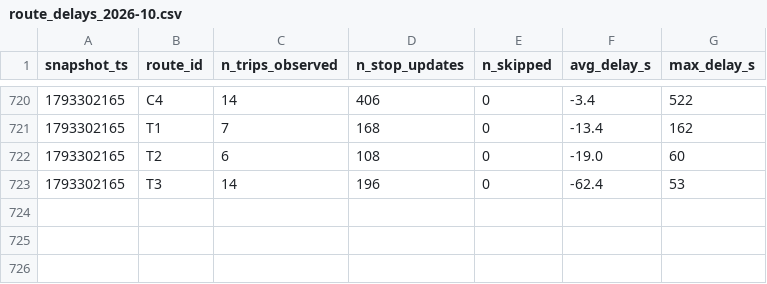
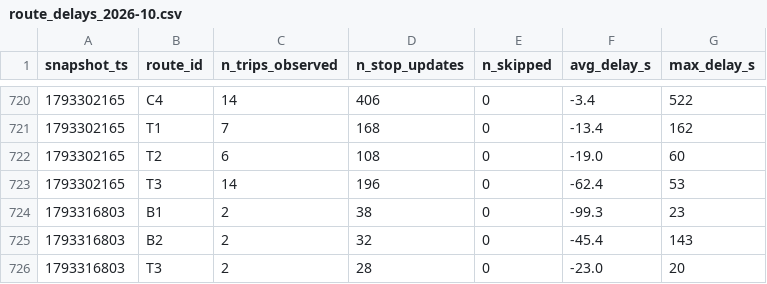
Before and after one commit to joel-tchinda-business-intelligence/smart-mobility-lemans, a CSV file: data/history/route_delays_2026-10.csv, drawn as a sheet; only a part is shown, gaps mark what is left out; the diff names each change by its address in the sheet, - before the commit and + after, or states it on an @@ line.

```diff
--- a/data/history/route_delays_2026-10.csv
+++ b/data/history/route_delays_2026-10.csv
+row 724: 1793316803 | B1 | 2 | 38 | 0 | -99.3 | 23
+row 725: 1793316803 | B2 | 2 | 32 | 0 | -45.4 | 143
+row 726: 1793316803 | T3 | 2 | 28 | 0 | -23.0 | 20
```
Also changed, not shown: 1 other file.
